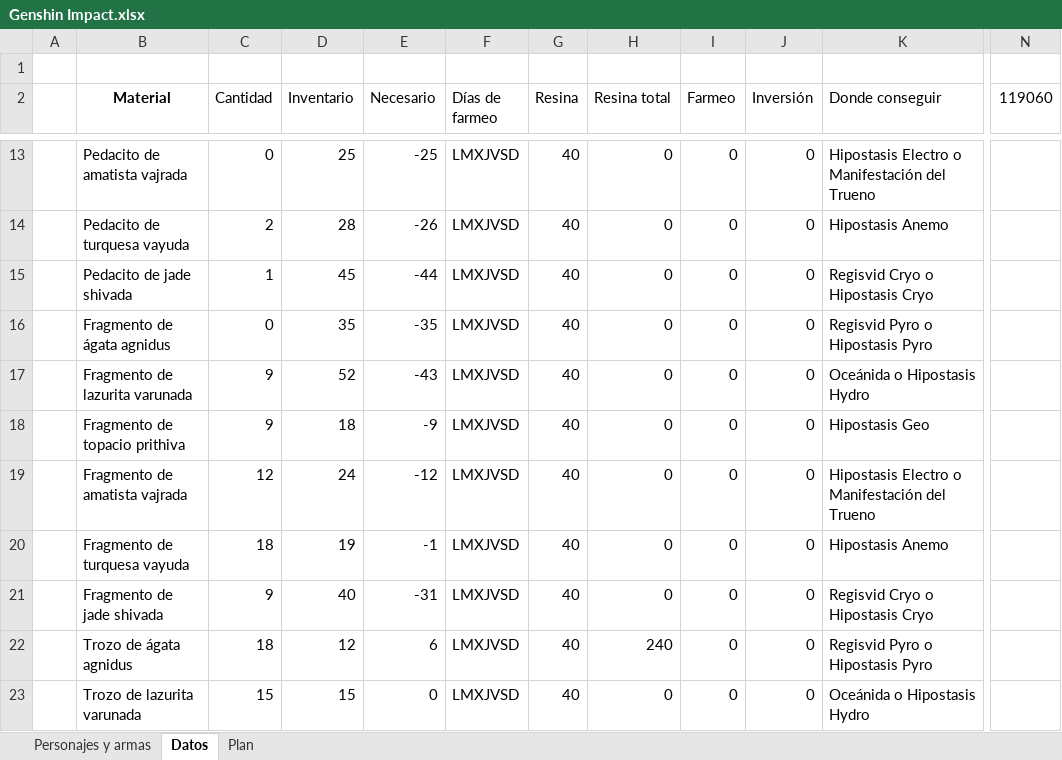
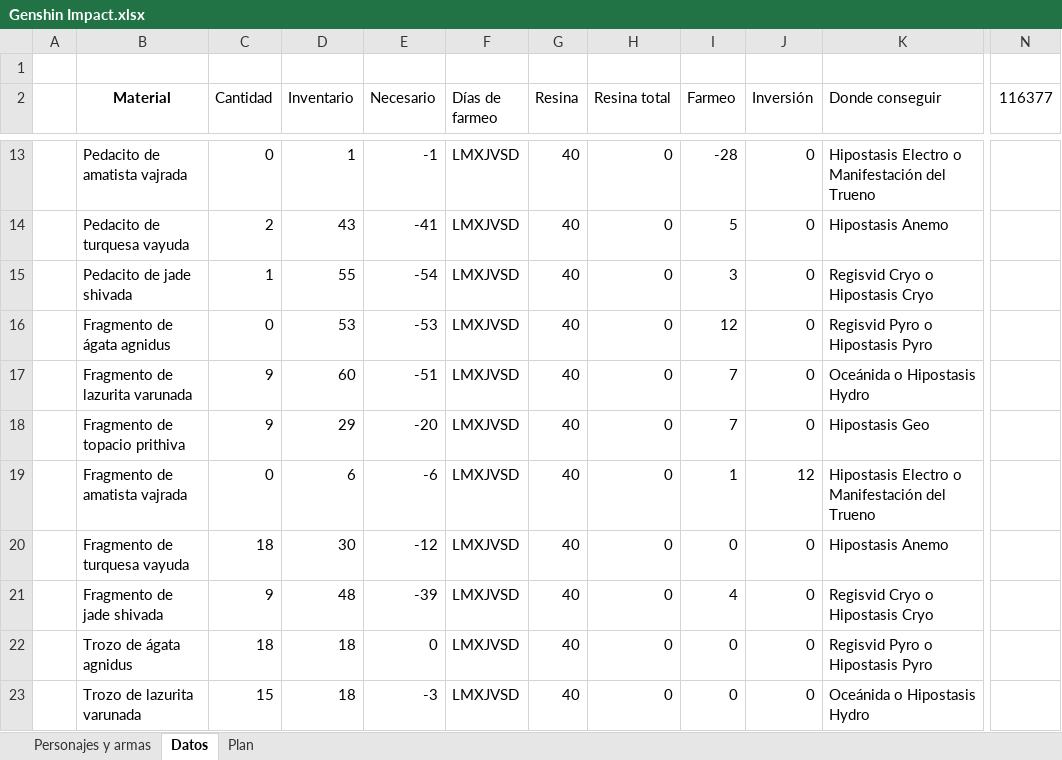
Before and after one commit to Giovanni-Alonso-Torres/Archivos_publicos, an Excel workbook: Genshin Impact.xlsx, sheet Datos, drawn as a sheet; only a part is shown, gaps mark what is left out; values as stored, in another font and other column widths than the file's, no borders; conditional formats and table styles not drawn; the diff covers the shown part only; the diff names each change by its address in the sheet, - before the commit and + after, or states it on an @@ line.

```diff
--- a/Genshin Impact.xlsx (sheet Datos)
+++ b/Genshin Impact.xlsx (sheet Datos)
-N2: 119060
+N2: 116377
-D13 (Inventario): 25
+D13 (Inventario): 1
-E13 (Necesario): -25
+E13 (Necesario): -1
-I13 (Farmeo): 0
+I13 (Farmeo): -28
-D14 (Inventario): 28
+D14 (Inventario): 43
-E14 (Necesario): -26
+E14 (Necesario): -41
-I14 (Farmeo): 0
+I14 (Farmeo): 5
-D15 (Inventario): 45
+D15 (Inventario): 55
-E15 (Necesario): -44
+E15 (Necesario): -54
-I15 (Farmeo): 0
+I15 (Farmeo): 3
-D16 (Inventario): 35
+D16 (Inventario): 53
-E16 (Necesario): -35
+E16 (Necesario): -53
-I16 (Farmeo): 0
+I16 (Farmeo): 12
-D17 (Inventario): 52
+D17 (Inventario): 60
-E17 (Necesario): -43
+E17 (Necesario): -51
-I17:I18 (Farmeo): 0
+I17:I18 (Farmeo): 7
-D18 (Inventario): 18
+D18 (Inventario): 29
-E18 (Necesario): -9
+E18 (Necesario): -20
-C19 (Cantidad): 12
+C19 (Cantidad): 0
-D19 (Inventario): 24
+D19 (Inventario): 6
-E19 (Necesario): -12
+E19 (Necesario): -6
-I19 (Farmeo): 0
+I19 (Farmeo): 1
-J19 (Inversión): 0
+J19 (Inversión): 12
-D20 (Inventario): 19
+D20 (Inventario): 30
-E20 (Necesario): -1
+E20 (Necesario): -12
-D21 (Inventario): 40
+D21 (Inventario): 48
-E21 (Necesario): -31
+E21 (Necesario): -39
-I21 (Farmeo): 0
+I21 (Farmeo): 4
-D22 (Inventario): 12
+D22 (Inventario): 18
-E22 (Necesario): 6
+E22 (Necesario): 0
-H22 (Resina total): 240
+H22 (Resina total): 0
-D23 (Inventario): 15
+D23 (Inventario): 18
-E23 (Necesario): 0
+E23 (Necesario): -3
```
Also changed, not shown: 242 edited cells elsewhere in this sheet, formulas that keep their value, 1 other file.
